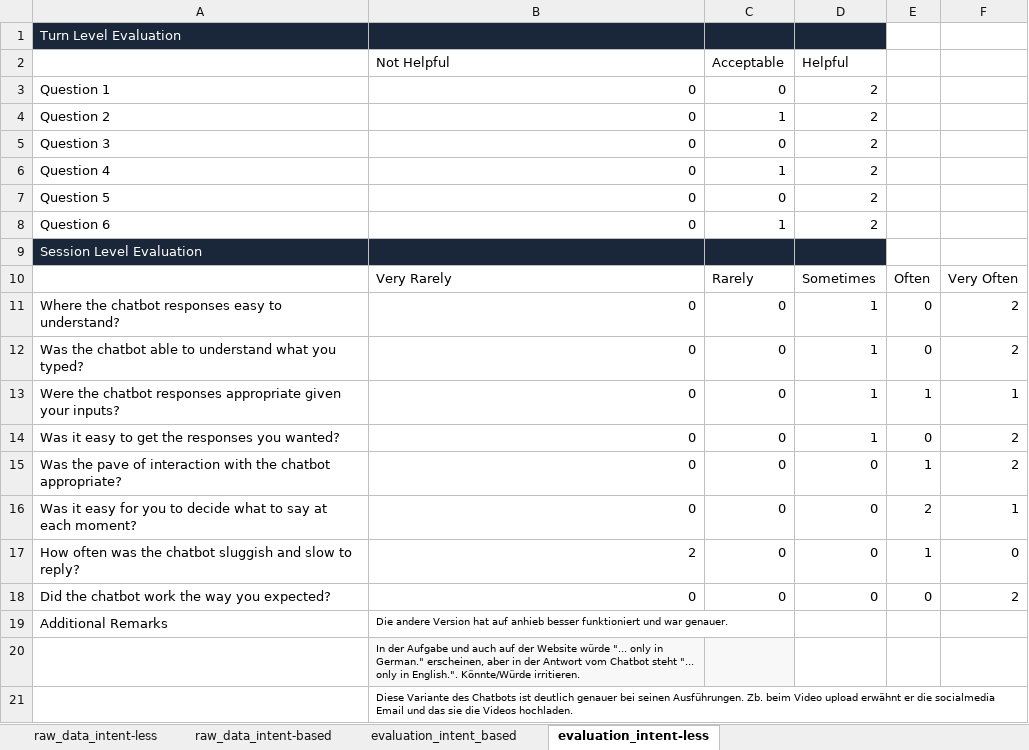
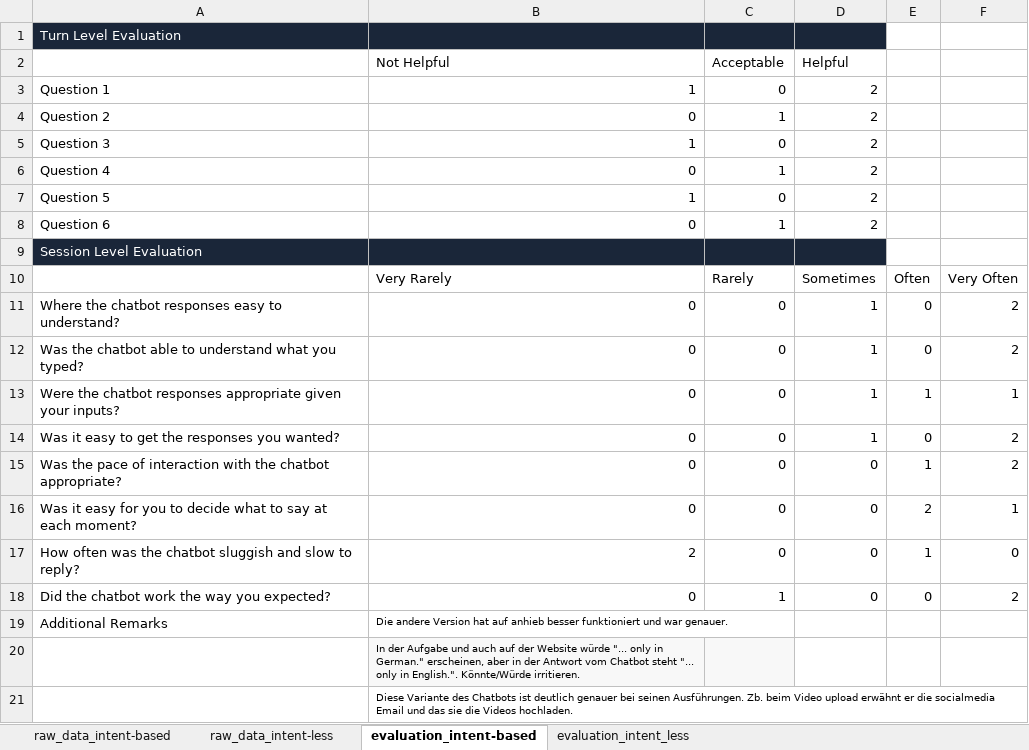
Before and after one commit to kimekent/Masters-Thesis, an Excel workbook: testing/human_evaluation/human_evaluation_raw_data_and_visualization.xlsx, sheet evaluation_intent-based, drawn as a sheet; values as stored, in another font and other column widths than the file's, no borders; charts and pictures not drawn; the diff names each change by its address in the sheet, - before the commit and + after, or states it on an @@ line.

```diff
--- a/testing/human_evaluation/human_evaluation_raw_data_and_visualization.xlsx (sheet evaluation_intent-based)
+++ b/testing/human_evaluation/human_evaluation_raw_data_and_visualization.xlsx (sheet evaluation_intent-based)
-sheet tab: evaluation_intent_based
+sheet tab: evaluation_intent_less
-sheet tab: evaluation_intent-less
+sheet tab: evaluation_intent-based
@@ sheet tab order changed: raw_data_intent-based | raw_data_intent-less | evaluation_intent-based | evaluation_intent_less @@
-B3: 0
+B3: 1
-B5: 0
+B5: 1
-B7: 0
+B7: 1
-A15: Was the pave of interaction…
+A15: Was the pace of interaction…
-C18: 0
+C18: 1
```
Also changed, not shown: formulas that keep their value, charts or pictures, intent-based_bot/testing_results/visualization_intent-less_iteration_results.xlsx, testing/testing_results/gpt3_and_gpt4_evaluation.xlsx, 2 other files.
